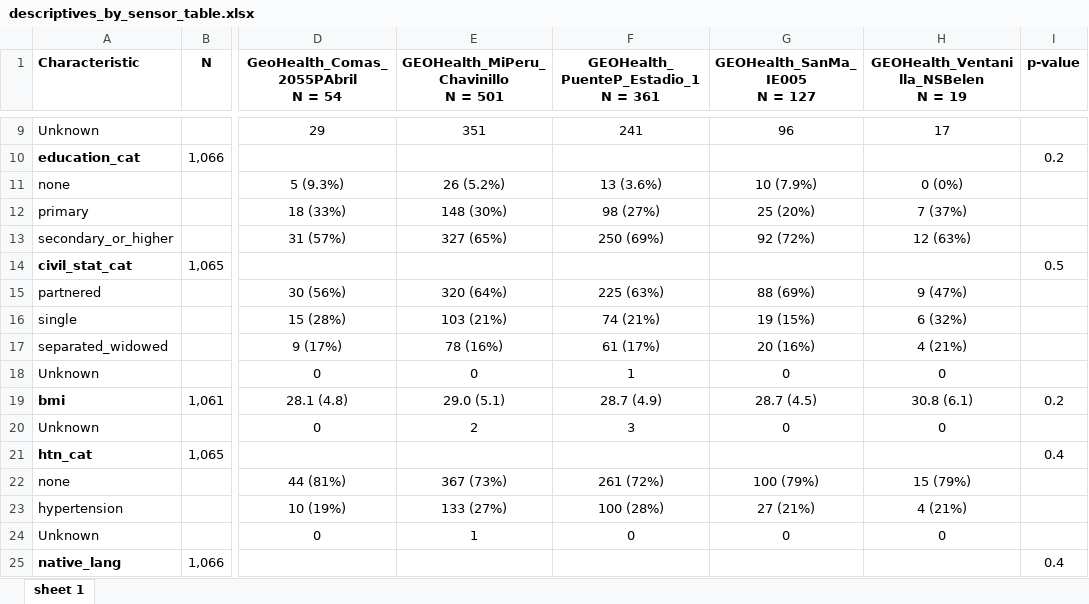
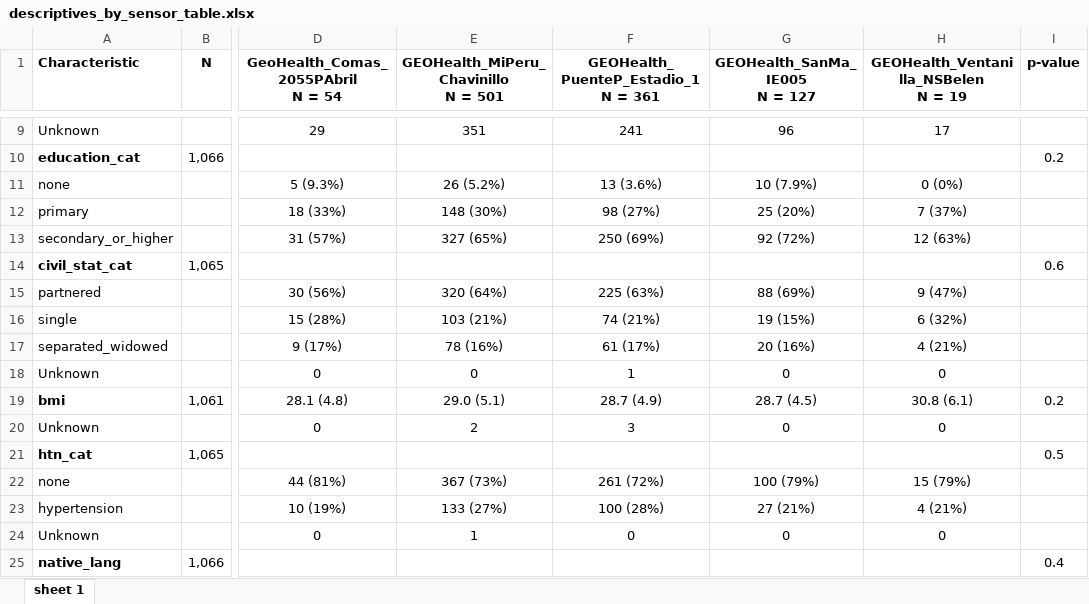
Before and after one commit to gabrielle604/peru_air, an Excel workbook: descriptives_by_sensor_table.xlsx, sheet sheet 1, drawn as a sheet; only a part is shown, gaps mark what is left out; values as stored, in another font and other column widths than the file's, no borders; the diff names each change by its address in the sheet, - before the commit and + after, or states it on an @@ line.

```diff
--- a/descriptives_by_sensor_table.xlsx (sheet sheet 1)
+++ b/descriptives_by_sensor_table.xlsx (sheet sheet 1)
-I14 (p-value): 0.5
+I14 (p-value): 0.6
-I21 (p-value): 0.4
+I21 (p-value): 0.5
```
Also changed, not shown: results_tables.xlsx, 12 other files.
